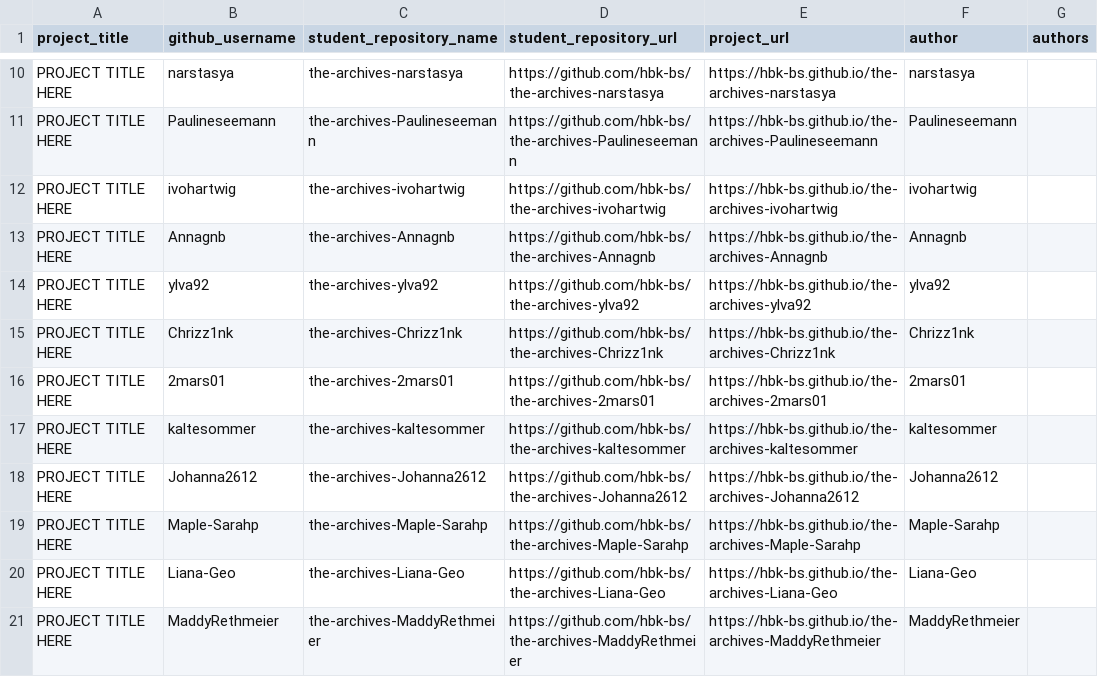
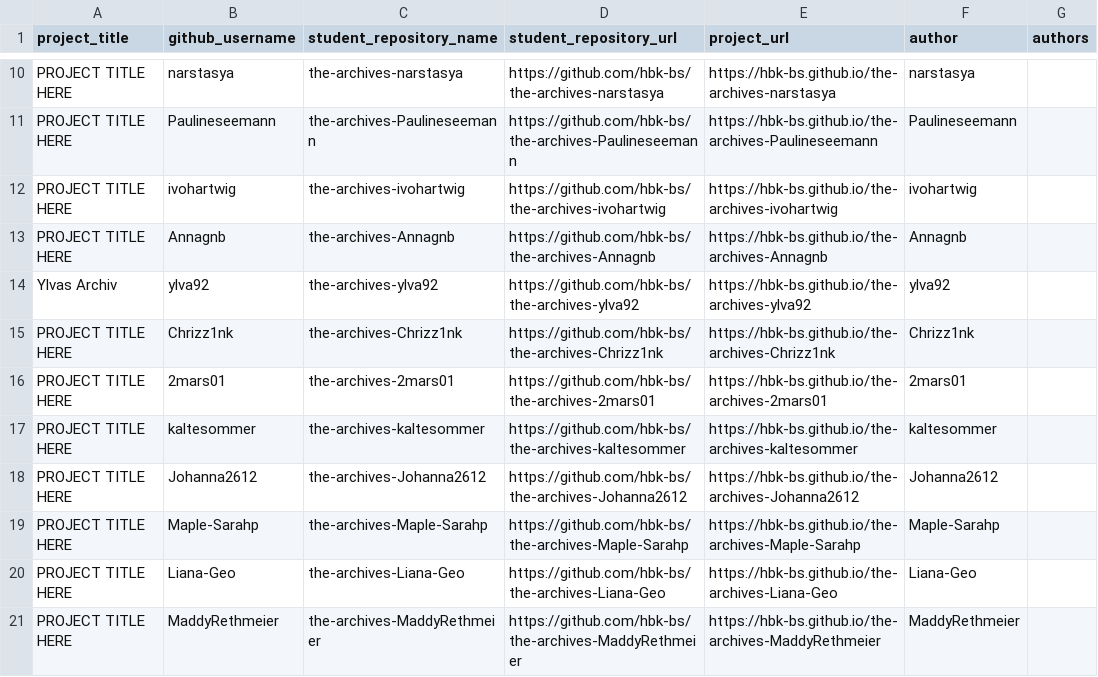
Before and after one commit to ivohartwig/rundgang2025, a CSV file: src/data/projects/the-archives-grades-1748958759_clean.csv, drawn as a sheet; only a part is shown, gaps mark what is left out.

Commit message:
Update the-archives-grades-1748958759_clean.csv

```diff
--- a/src/data/projects/the-archives-grades-1748958759_clean.csv
+++ b/src/data/projects/the-archives-grades-1748958759_clean.csv
@@ -13,3 +13,3 @@
 "PROJECT TITLE HERE","Annagnb","the-archives-Annagnb","https://github.com/hbk-bs/the-archives-Annagnb","https://hbk-bs.github.io/the-archives-Annagnb","Annagnb",""
-"PROJECT TITLE HERE","ylva92","the-archives-ylva92","https://github.com/hbk-bs/the-archives-ylva92","https://hbk-bs.github.io/the-archives-ylva92","ylva92",""
+"Ylvas Archiv","ylva92","the-archives-ylva92","https://github.com/hbk-bs/the-archives-ylva92","https://hbk-bs.github.io/the-archives-ylva92","ylva92",""
 "PROJECT TITLE HERE","Chrizz1nk","the-archives-Chrizz1nk","https://github.com/hbk-bs/the-archives-Chrizz1nk","https://hbk-bs.github.io/the-archives-Chrizz1nk","Chrizz1nk",""
```
